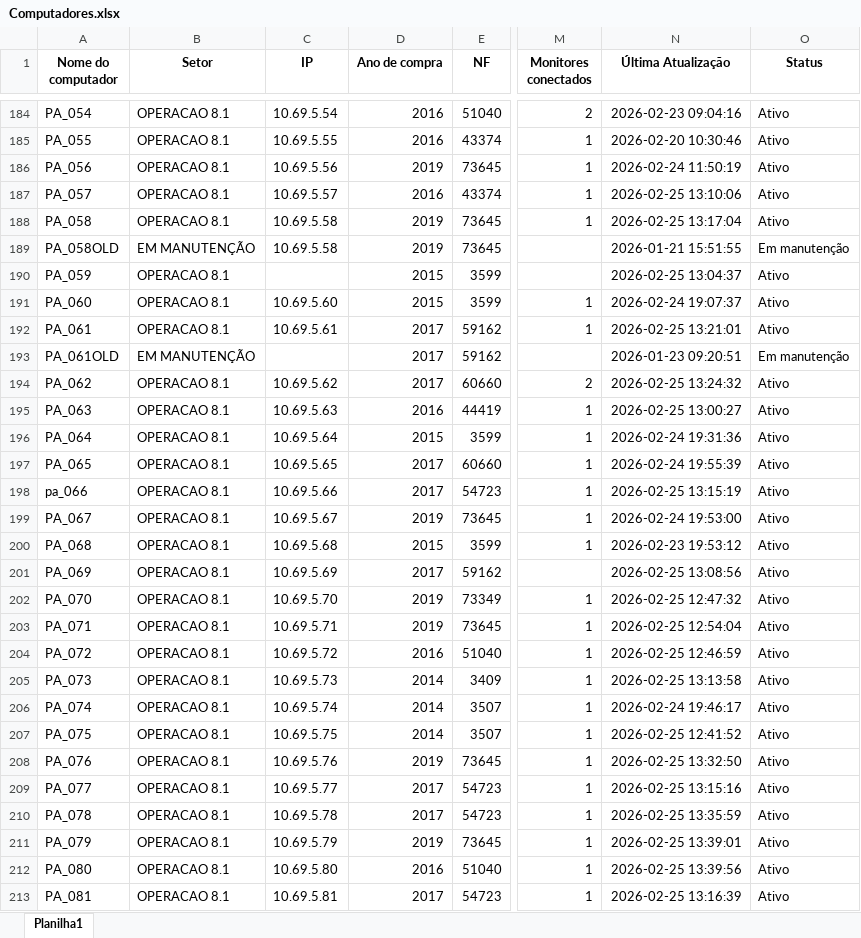
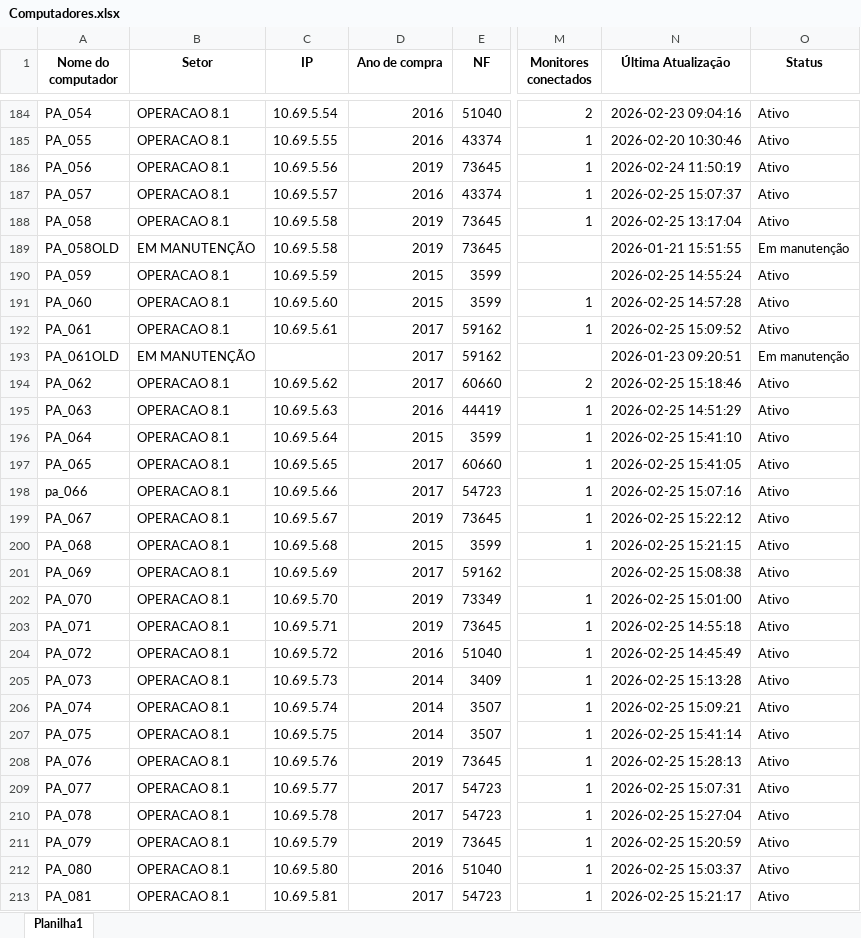
Before and after one commit to EstiloTlmk/export-relatorios-pbi, an Excel workbook: Computadores.xlsx, sheet Planilha1, drawn as a sheet; only a part is shown, gaps mark what is left out; values as stored, in another font and other column widths than the file's, no borders; the diff covers the shown part only; the diff names each change by its address in the sheet, - before the commit and + after, or states it on an @@ line.

```diff
--- a/Computadores.xlsx (sheet Planilha1)
+++ b/Computadores.xlsx (sheet Planilha1)
-N187 (Última Atualização): 2026-02-25 13:10:06
+N187 (Última Atualização): 2026-02-25 15:07:37
-C190 (IP): (empty)
+C190 (IP): 10.69.5.59
-N190 (Última Atualização): 2026-02-25 13:04:37
+N190 (Última Atualização): 2026-02-25 14:55:24
-N191 (Última Atualização): 2026-02-24 19:07:37
+N191 (Última Atualização): 2026-02-25 14:57:28
-N192 (Última Atualização): 2026-02-25 13:21:01
+N192 (Última Atualização): 2026-02-25 15:09:52
-N194 (Última Atualização): 2026-02-25 13:24:32
+N194 (Última Atualização): 2026-02-25 15:18:46
-N195 (Última Atualização): 2026-02-25 13:00:27
+N195 (Última Atualização): 2026-02-25 14:51:29
-N196 (Última Atualização): 2026-02-24 19:31:36
+N196 (Última Atualização): 2026-02-25 15:41:10
-N197 (Última Atualização): 2026-02-24 19:55:39
+N197 (Última Atualização): 2026-02-25 15:41:05
-N198 (Última Atualização): 2026-02-25 13:15:19
+N198 (Última Atualização): 2026-02-25 15:07:16
-N199 (Última Atualização): 2026-02-24 19:53:00
+N199 (Última Atualização): 2026-02-25 15:22:12
-N200 (Última Atualização): 2026-02-23 19:53:12
+N200 (Última Atualização): 2026-02-25 15:21:15
-N201 (Última Atualização): 2026-02-25 13:08:56
+N201 (Última Atualização): 2026-02-25 15:08:38
-N202 (Última Atualização): 2026-02-25 12:47:32
+N202 (Última Atualização): 2026-02-25 15:01:00
-N203 (Última Atualização): 2026-02-25 12:54:04
+N203 (Última Atualização): 2026-02-25 14:55:18
-N204 (Última Atualização): 2026-02-25 12:46:59
+N204 (Última Atualização): 2026-02-25 14:45:49
-N205 (Última Atualização): 2026-02-25 13:13:58
+N205 (Última Atualização): 2026-02-25 15:13:28
-N206 (Última Atualização): 2026-02-24 19:46:17
+N206 (Última Atualização): 2026-02-25 15:09:21
-N207 (Última Atualização): 2026-02-25 12:41:52
+N207 (Última Atualização): 2026-02-25 15:41:14
-N208 (Última Atualização): 2026-02-25 13:32:50
+N208 (Última Atualização): 2026-02-25 15:28:13
-N209 (Última Atualização): 2026-02-25 13:15:16
+N209 (Última Atualização): 2026-02-25 15:07:31
-N210 (Última Atualização): 2026-02-25 13:35:59
+N210 (Última Atualização): 2026-02-25 15:27:04
-N211 (Última Atualização): 2026-02-25 13:39:01
+N211 (Última Atualização): 2026-02-25 15:20:59
-N212 (Última Atualização): 2026-02-25 13:39:56
+N212 (Última Atualização): 2026-02-25 15:03:37
-N213 (Última Atualização): 2026-02-25 13:16:39
+N213 (Última Atualização): 2026-02-25 15:21:17
```
Also changed, not shown: 198 edited cells elsewhere in this sheet, Monitores.xlsx.
